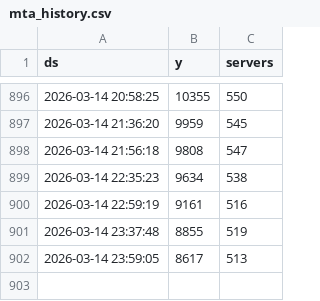
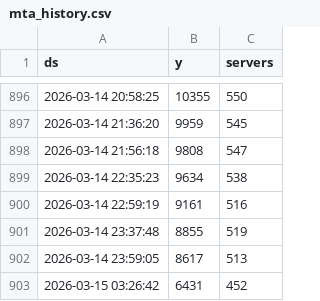
Before and after one commit to esemx/mtasa-activity-tracker, a CSV file: data/mta_history.csv, drawn as a sheet; only a part is shown, gaps mark what is left out; the diff names each change by its address in the sheet, - before the commit and + after, or states it on an @@ line.

Commit message:
Update time-series dataset: Sun Mar 15 03:26:42 UTC 2026

```diff
--- a/data/mta_history.csv
+++ b/data/mta_history.csv
+row 903: 2026-03-15 03:26:42 | 6431 | 452
```
